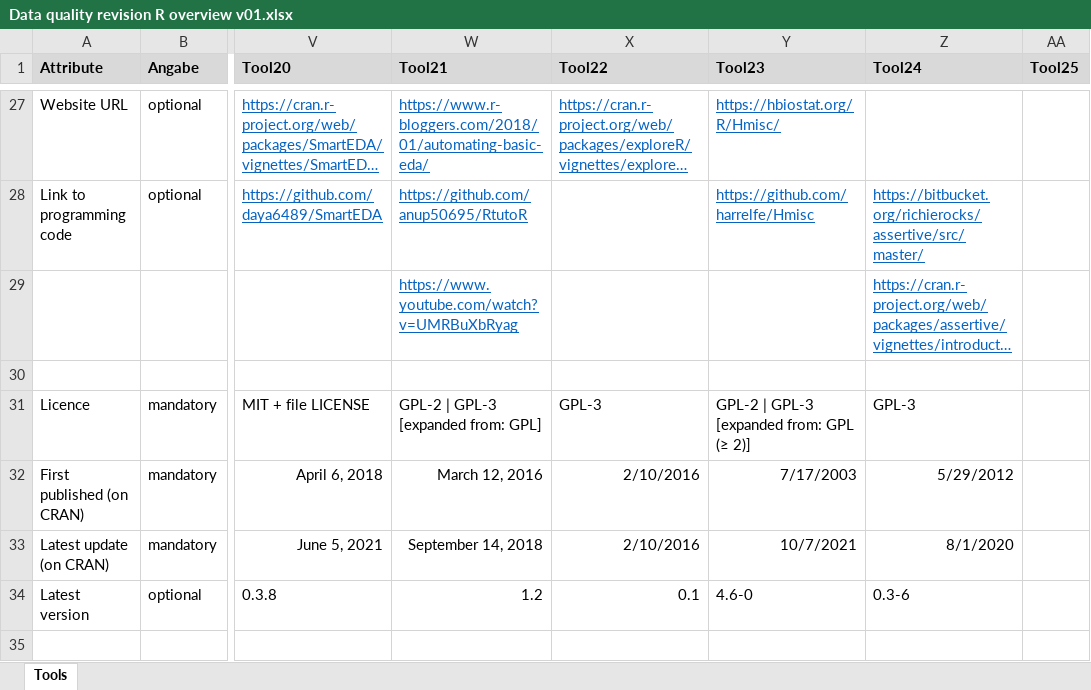
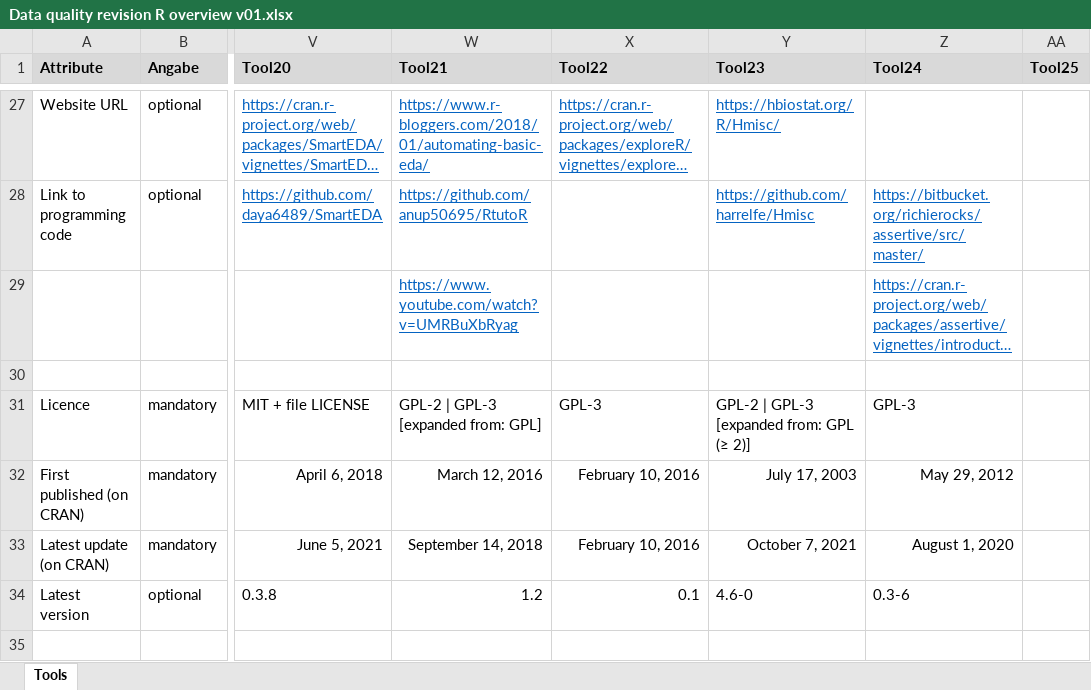
Before and after one commit to JoanyMarino/RPackages4DQA, an Excel workbook: Data quality revision R overview v01.xlsx, sheet Tools, drawn as a sheet; only a part is shown, gaps mark what is left out; long unchanged cells end in …; values as stored, in another font and other column widths than the file's, no borders; the diff covers the shown part only; the diff names each change by its address in the sheet, - before the commit and + after, or states it on an @@ line.

```diff
--- a/Data quality revision R overview v01.xlsx (sheet Tools)
+++ b/Data quality revision R overview v01.xlsx (sheet Tools)
-X32:X33 (Tool22): 2/10/2016
+X32:X33 (Tool22): February 10, 2016
-Y32 (Tool23): 7/17/2003
+Y32 (Tool23): July 17, 2003
-Z32 (Tool24): 5/29/2012
+Z32 (Tool24): May 29, 2012
-Y33 (Tool23): 10/7/2021
+Y33 (Tool23): October 7, 2021
-Z33 (Tool24): 8/1/2020
+Z33 (Tool24): August 1, 2020
```
Also changed, not shown: 7 edited cells elsewhere in this sheet, data-quality-criteria.xlsx, 1 other file.
